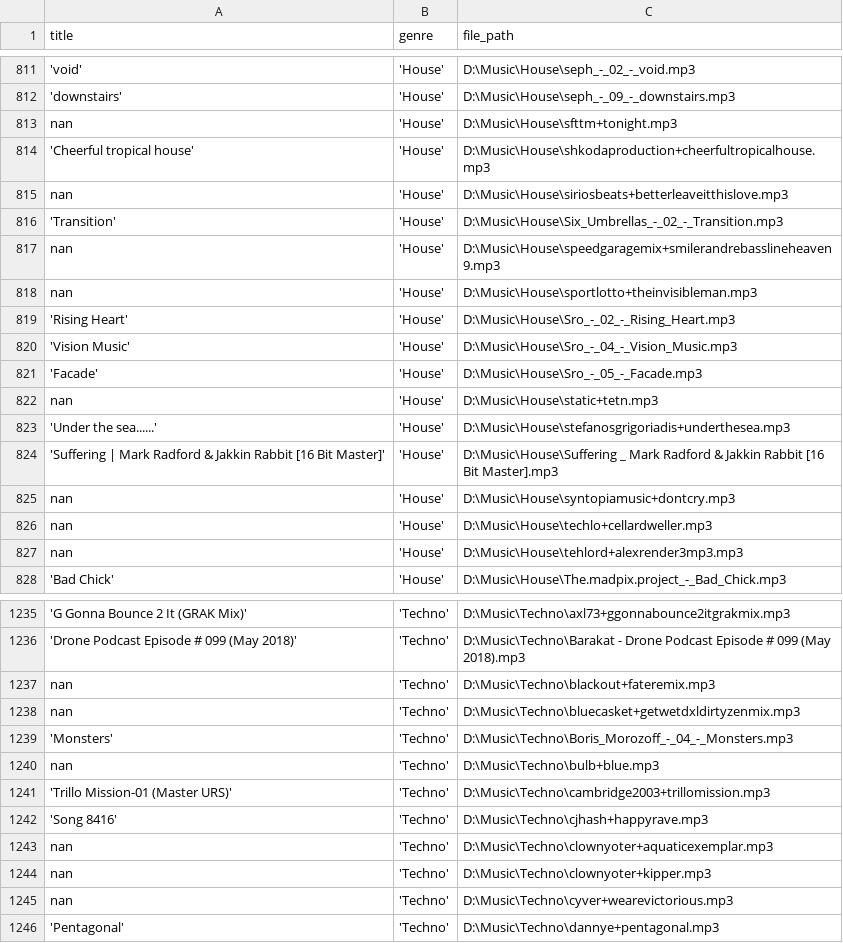
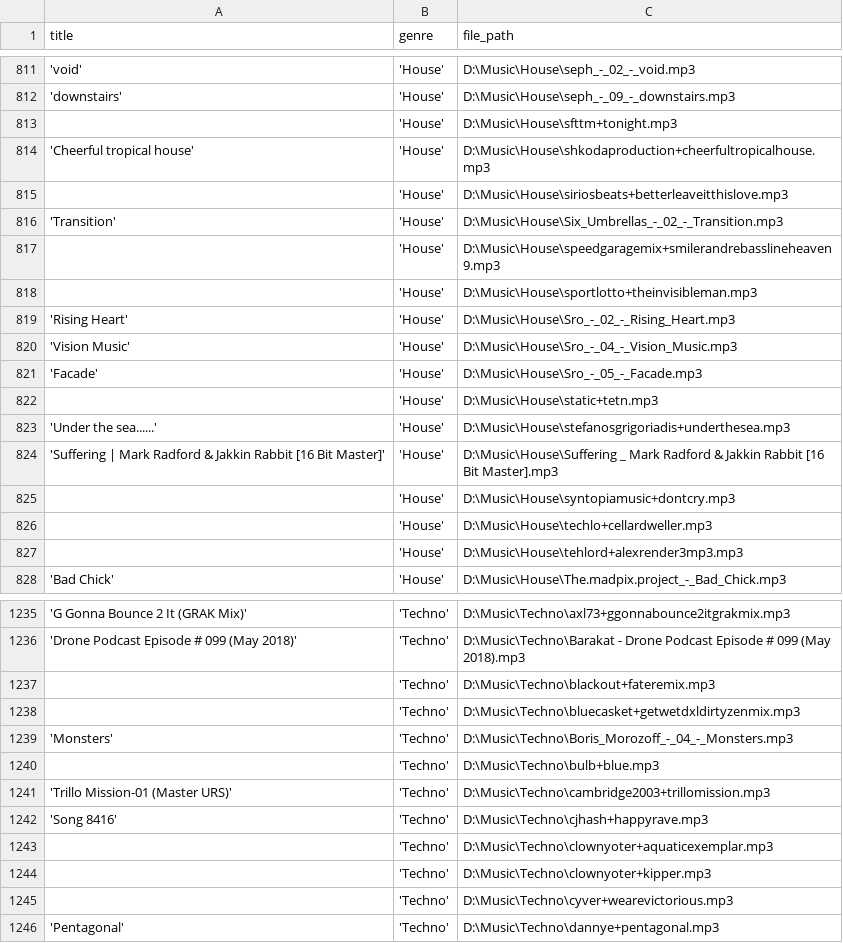
Before and after one commit to bdfraney/Music_analysis_capstone, a CSV file: track_df.csv, drawn as a sheet; only a part is shown, gaps mark what is left out; the diff covers the shown part only; the diff names each change by its address in the sheet, - before the commit and + after, or states it on an @@ line.

```diff
--- a/track_df.csv
+++ b/track_df.csv
-A813 (title): nan
+A813 (title): (empty)
-A815 (title): nan
+A815 (title): (empty)
-A817:A818 (title): nan
+A817:A818 (title): (empty)
-A822 (title): nan
+A822 (title): (empty)
-A825:A827 (title): nan
+A825:A827 (title): (empty)
-A1237:A1238 (title): nan
+A1237:A1238 (title): (empty)
-A1240 (title): nan
+A1240 (title): (empty)
-A1243:A1245 (title): nan
+A1243:A1245 (title): (empty)
```
Also changed, not shown: 50 edited cells elsewhere in this file, 5 other files.
